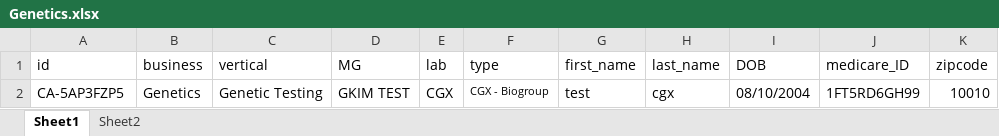
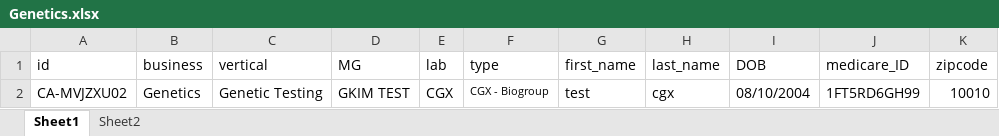
Before and after one commit to nguyenbadac0405/prod_RCE, an Excel workbook: target/test-classes/Genetics.xlsx, sheet Sheet1, drawn as a sheet; values as stored, in another font and other column widths than the file's, no borders; the diff names each change by its address in the sheet, - before the commit and + after, or states it on an @@ line.

```diff
--- a/target/test-classes/Genetics.xlsx (sheet Sheet1)
+++ b/target/test-classes/Genetics.xlsx (sheet Sheet1)
-A2 (id): CA-5AP3FZP5
+A2 (id): CA-MVJZXU02
```
Also changed, not shown: target/test-classes/MDL.xlsx, 15 other files.
